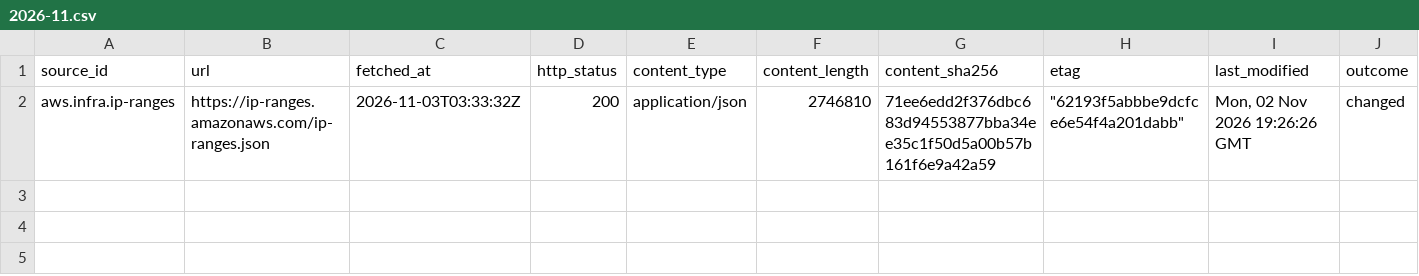
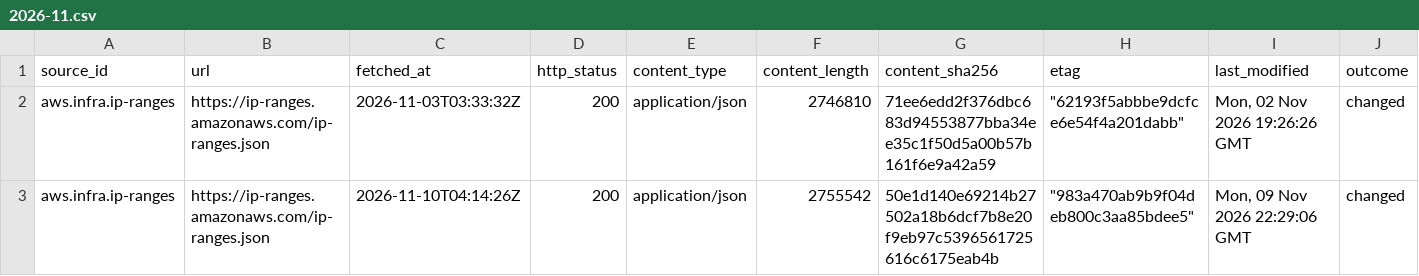
Before and after one commit to q3dresearch/wss-cloud-footprint, a CSV file: manifest/aws.infra.ip-ranges/2026-11.csv, drawn as a sheet; only a part is shown; rows hold the shown columns only; the diff names each change by its address in the sheet, - before the commit and + after, or states it on an @@ line.

```diff
--- a/manifest/aws.infra.ip-ranges/2026-11.csv
+++ b/manifest/aws.infra.ip-ranges/2026-11.csv
+row 3: aws.infra.ip-ranges | https://ip-ranges.amazonaws.com/ip-ranges.json | 2026-11-10T04:14:26Z | 200 | application/json | 2755542 | 50e1d140e69214b27502a18b6dcf7b8e20f9eb97c5396561725616c6175eab4b | "983a470ab9b9f04deb800c3aa85bdee5" | Mon, 09 Nov 2026 22:29:06 GMT | changed
```
Also changed, not shown: manifest/aws.services.regional/2026-11.csv, manifest/azure.servicetags.public/2026-11.csv, 10 other files.
